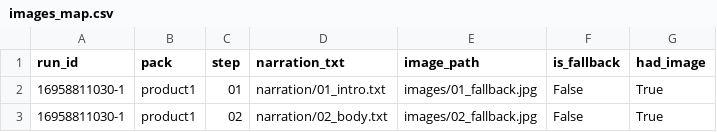
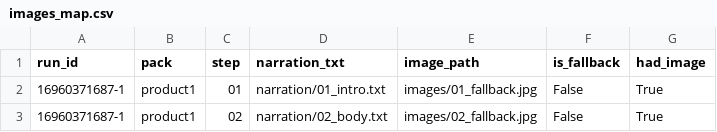
Before and after one commit to Rut304/affiliate_pipeline, a CSV file: packs/product1/images_map.csv, drawn as a sheet.

```diff
--- a/packs/product1/images_map.csv
+++ b/packs/product1/images_map.csv
@@ -1,3 +1,3 @@
 run_id,pack,step,narration_txt,image_path,is_fallback,had_image
-16958811030-1,product1,01,narration/01_intro.txt,images/01_fallback.jpg,False,True
-16958811030-1,product1,02,narration/02_body.txt,images/02_fallback.jpg,False,True
+16960371687-1,product1,01,narration/01_intro.txt,images/01_fallback.jpg,False,True
+16960371687-1,product1,02,narration/02_body.txt,images/02_fallback.jpg,False,True
```
Also changed, not shown: packs/sample_pack/images_map.csv.
